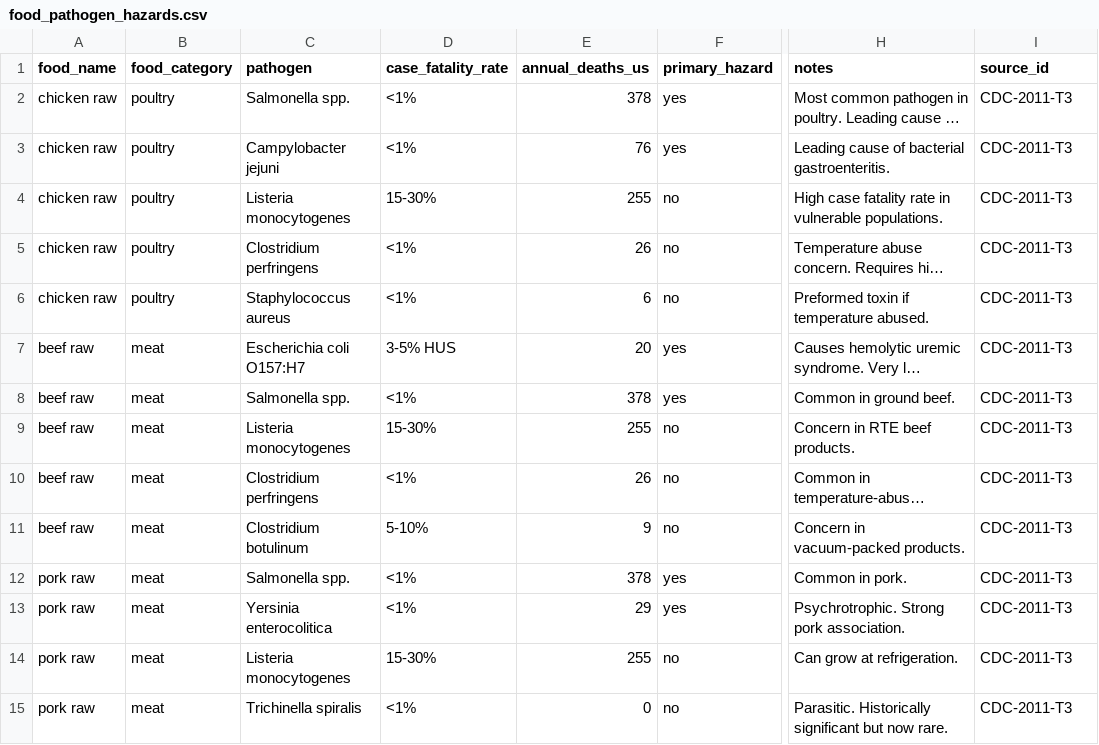
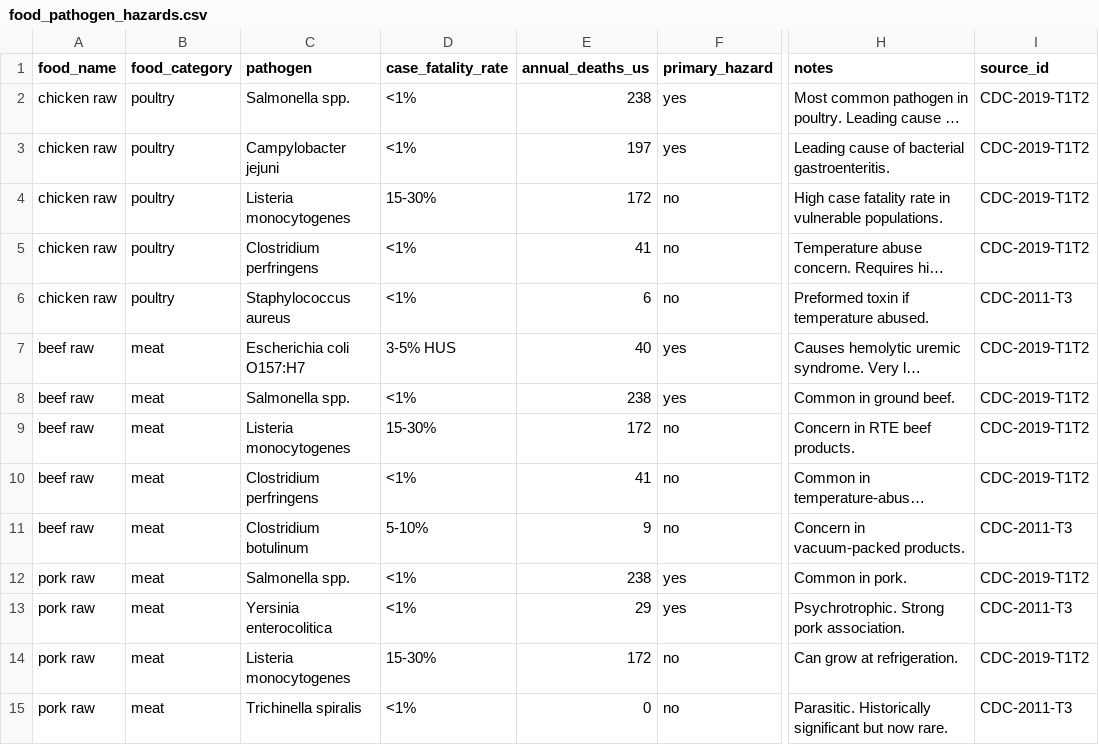
Before and after one commit to dmarinh/problem-interpretation, a CSV file: data/rag/food_pathogen_hazards.csv, drawn as a sheet; only a part is shown, gaps mark what is left out; long unchanged cells end in …; the diff covers the shown part only; the diff names each change by its address in the sheet, - before the commit and + after, or states it on an @@ line.

```diff
--- a/data/rag/food_pathogen_hazards.csv
+++ b/data/rag/food_pathogen_hazards.csv
-E2 (annual_deaths_us): 378
+E2 (annual_deaths_us): 238
-I2:I5 (source_id): CDC-2011-T3
+I2:I5 (source_id): CDC-2019-T1T2
-E3 (annual_deaths_us): 76
+E3 (annual_deaths_us): 197
-E4 (annual_deaths_us): 255
+E4 (annual_deaths_us): 172
-E5 (annual_deaths_us): 26
+E5 (annual_deaths_us): 41
-E7 (annual_deaths_us): 20
+E7 (annual_deaths_us): 40
-I7:I10 (source_id): CDC-2011-T3
+I7:I10 (source_id): CDC-2019-T1T2
-E8 (annual_deaths_us): 378
+E8 (annual_deaths_us): 238
-E9 (annual_deaths_us): 255
+E9 (annual_deaths_us): 172
-E10 (annual_deaths_us): 26
+E10 (annual_deaths_us): 41
-E12 (annual_deaths_us): 378
+E12 (annual_deaths_us): 238
-I12 (source_id): CDC-2011-T3
+I12 (source_id): CDC-2019-T1T2
-E14 (annual_deaths_us): 255
+E14 (annual_deaths_us): 172
-I14 (source_id): CDC-2011-T3
+I14 (source_id): CDC-2019-T1T2
```
Also changed, not shown: 60 edited cells elsewhere in this file, 5 other files.
